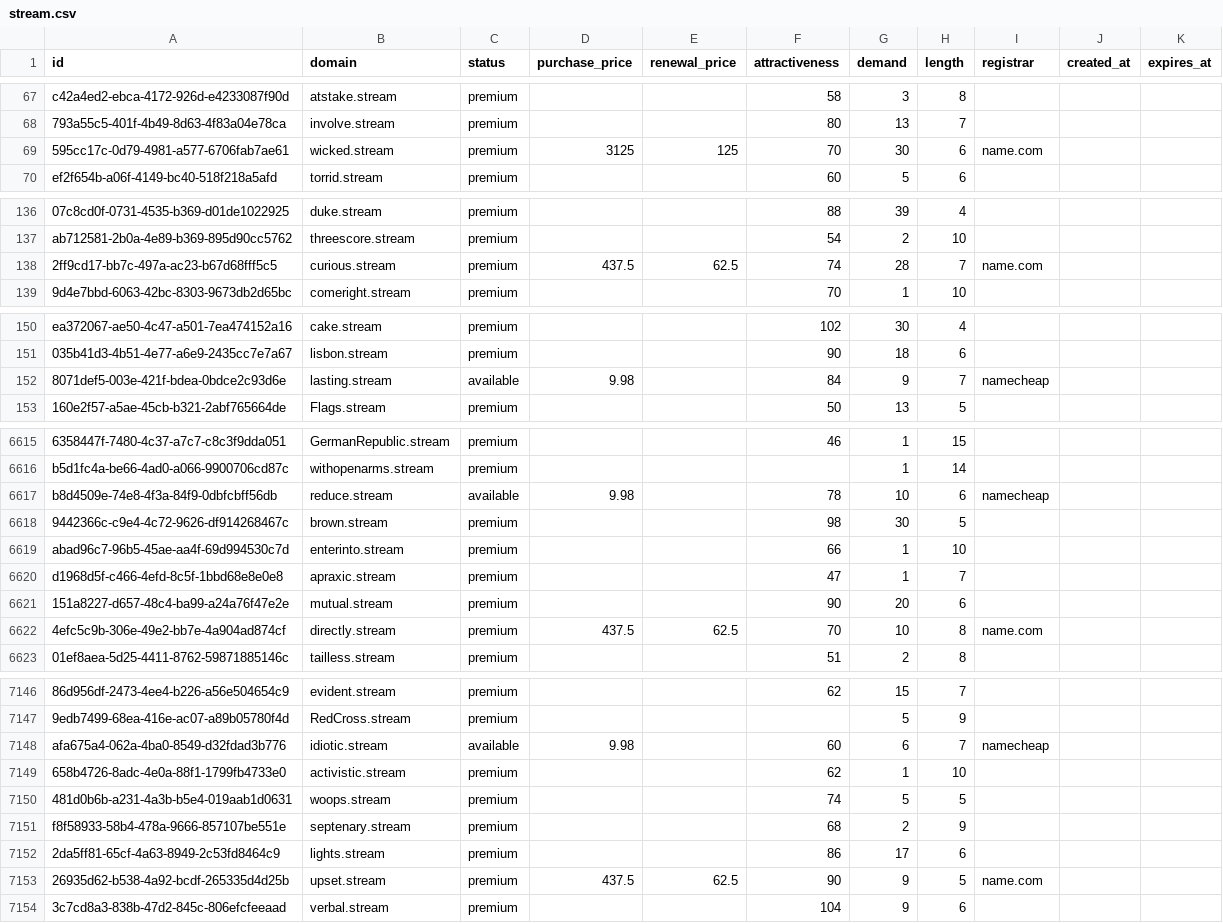
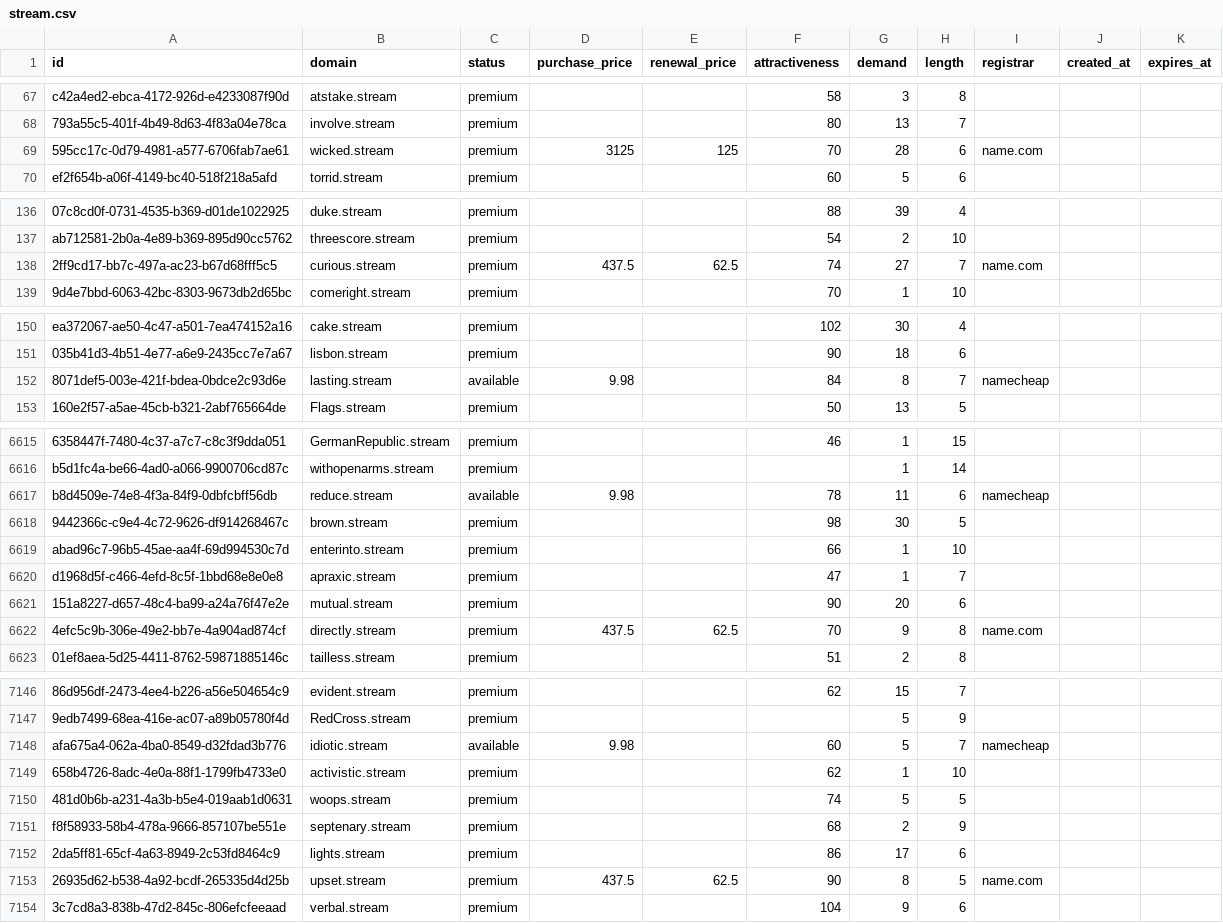
Before and after one commit to UniqueDomains/stream-oneword-domains, a CSV file: stream.csv, drawn as a sheet; only a part is shown, gaps mark what is left out; the diff covers the shown part only; the diff names each change by its address in the sheet, - before the commit and + after, or states it on an @@ line.

```diff
--- a/stream.csv
+++ b/stream.csv
-G69 (demand): 30
+G69 (demand): 28
-G138 (demand): 28
+G138 (demand): 27
-G152 (demand): 9
+G152 (demand): 8
-G6617 (demand): 10
+G6617 (demand): 11
-G6622 (demand): 10
+G6622 (demand): 9
-G7148 (demand): 6
+G7148 (demand): 5
-G7153 (demand): 9
+G7153 (demand): 8
```
Also changed, not shown: 81 edited cells elsewhere in this file, 1 other file.
